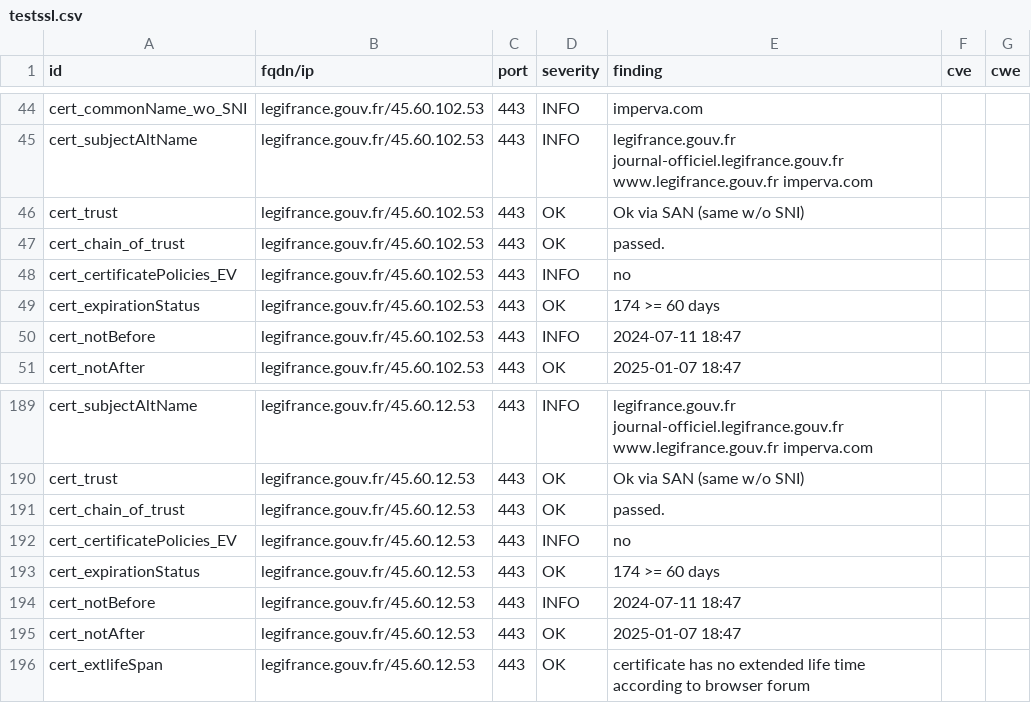
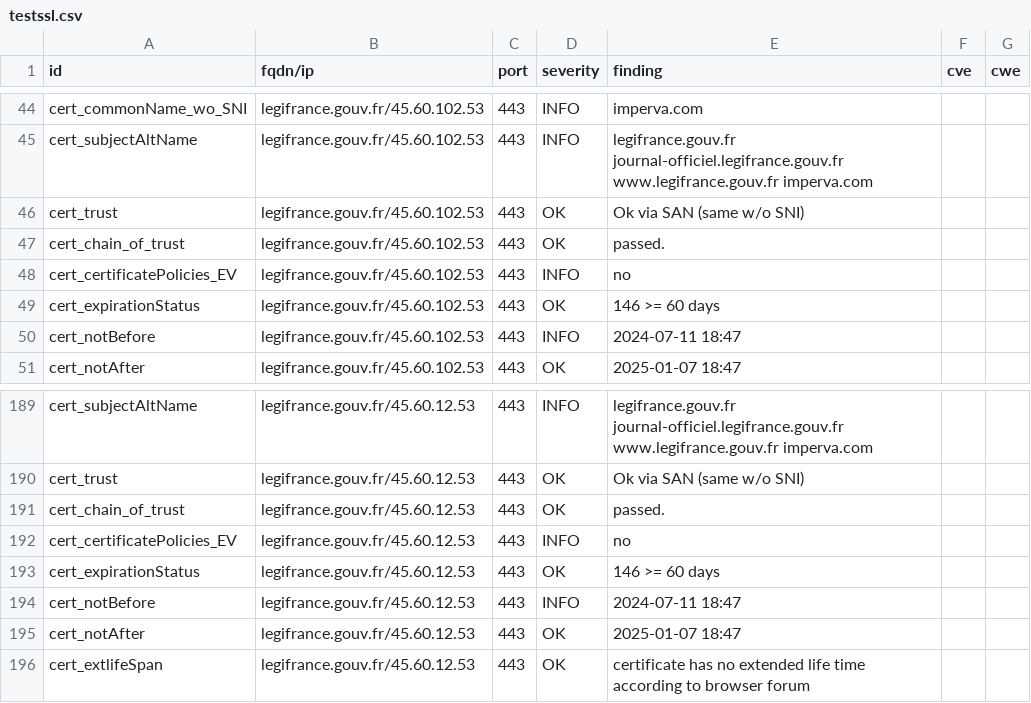
Before and after one commit to GKO-org/dashlordPrd6, a CSV file: results/aHR0cHM6Ly9sZWdpZnJhbmNlLmdvdXYuZnI=/testssl.csv, drawn as a sheet; only a part is shown, gaps mark what is left out.

```diff
--- a/results/aHR0cHM6Ly9sZWdpZnJhbmNlLmdvdXYuZnI=/testssl.csv
+++ b/results/aHR0cHM6Ly9sZWdpZnJhbmNlLmdvdXYuZnI=/testssl.csv
@@ -48,3 +48,3 @@
 "cert_certificatePolicies_EV","legifrance.gouv.fr/45.60.102.53","443","INFO","no","",""
-"cert_expirationStatus","legifrance.gouv.fr/45.60.102.53","443","OK","174 >= 60 days","",""
+"cert_expirationStatus","legifrance.gouv.fr/45.60.102.53","443","OK","146 >= 60 days","",""
 "cert_notBefore","legifrance.gouv.fr/45.60.102.53","443","INFO","2024-07-11 18:47","",""
@@ -192,3 +192,3 @@
 "cert_certificatePolicies_EV","legifrance.gouv.fr/45.60.12.53","443","INFO","no","",""
-"cert_expirationStatus","legifrance.gouv.fr/45.60.12.53","443","OK","174 >= 60 days","",""
+"cert_expirationStatus","legifrance.gouv.fr/45.60.12.53","443","OK","146 >= 60 days","",""
 "cert_notBefore","legifrance.gouv.fr/45.60.12.53","443","INFO","2024-07-11 18:47","",""
```
Also changed, not shown: 10 other files.
